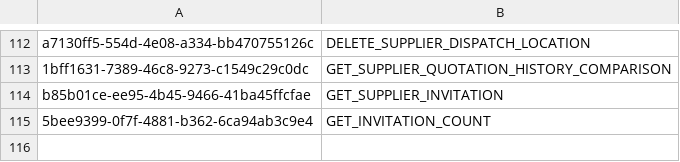
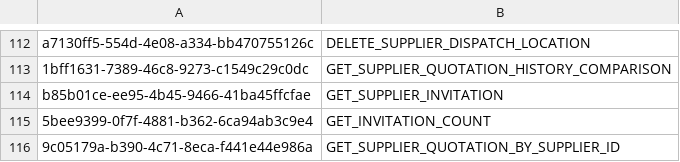
Before and after one commit to balachandhru-hub/main-backend-sila, a CSV file: src/Platform/Identity/Identity.Infrastructure/Migrations/Feature.csv, drawn as a sheet; only a part is shown, gaps mark what is left out; the diff names each change by its address in the sheet, - before the commit and + after, or states it on an @@ line.

```diff
--- a/src/Platform/Identity/Identity.Infrastructure/Migrations/Feature.csv
+++ b/src/Platform/Identity/Identity.Infrastructure/Migrations/Feature.csv
+row 116: 9c05179a-b390-4c71-8eca-f441e44e986a | GET_SUPPLIER_QUOTATION_BY_SUPPLIER_ID
```
Also changed, not shown: src/Platform/Identity/Identity.Infrastructure/Migrations/RoleFeatureMapping.csv, 8 other files.
